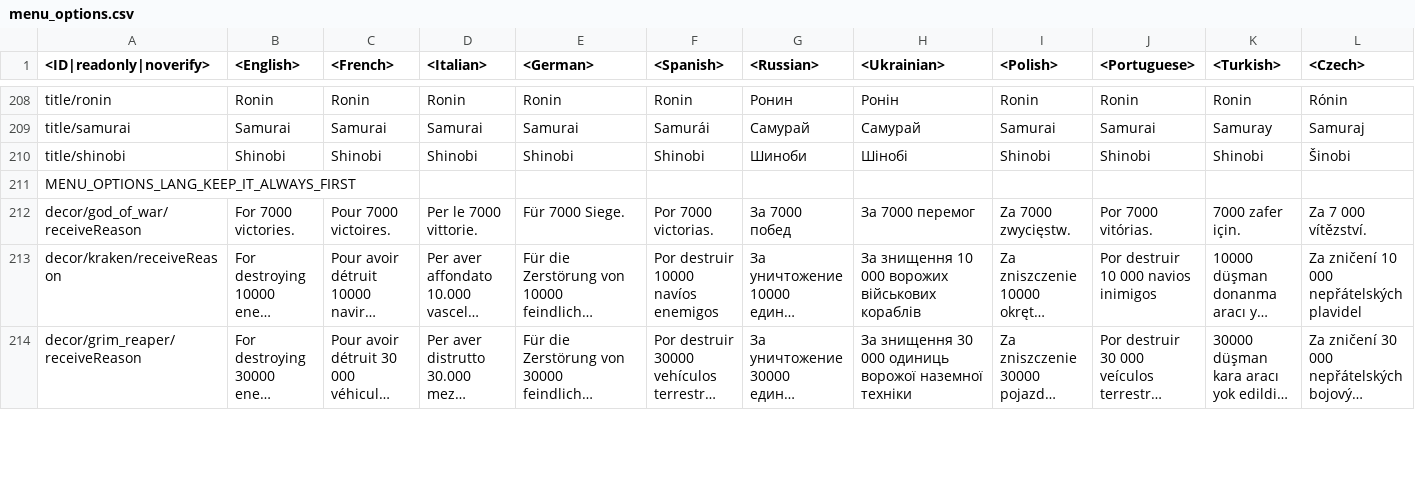
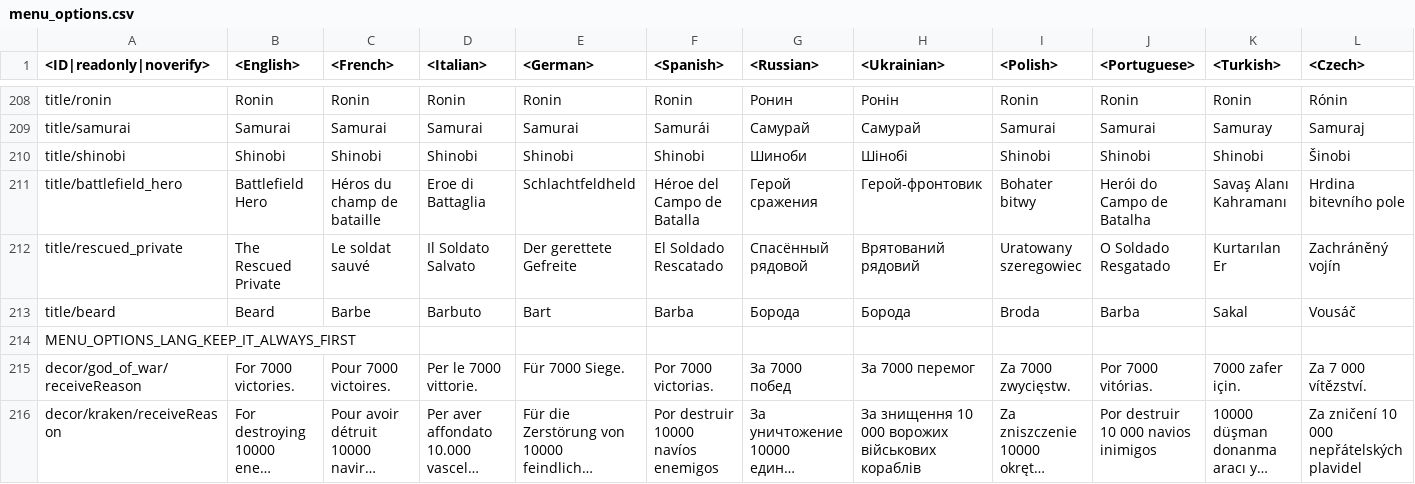
Before and after one commit to gszabi99/War-Thunder-Mobile-Datamine, a CSV file: lang.vromfs.bin_u/lang/menu_options.csv, drawn as a sheet; only a part is shown, gaps mark what is left out; the shorter side is filled out with more unchanged rows; long unchanged cells end in …; rows hold the shown columns only; the diff names each change by its address in the sheet, - before the commit and + after, or states it on an @@ line.

```diff
--- a/lang.vromfs.bin_u/lang/menu_options.csv
+++ b/lang.vromfs.bin_u/lang/menu_options.csv
+row 211: title/battlefield_hero | Battlefield Hero | Héros du champ de bataille | Eroe di Battaglia | Schlachtfeldheld | Héroe del Campo de Batalla | Герой сражения | Герой-фронтовик | Bohater bitwy | Herói do Campo de Batalha | Savaş Alanı Kahramanı | Hrdina bitevního pole
+row 212: title/rescued_private | The Rescued Private | Le soldat sauvé | Il Soldato Salvato | Der gerettete Gefreite | El Soldado Rescatado | Спасённый рядовой | Врятований рядовий | Uratowany szeregowiec | O Soldado Resgatado | Kurtarılan Er | Zachráněný vojín
+row 213: title/beard | Beard | Barbe | Barbuto | Bart | Barba | Борода | Борода | Broda | Barba | Sakal | Vousáč
```
Also changed, not shown: lang.vromfs.bin_u/lang/menu.csv, lang.vromfs.bin_u/lang/missions_locations.csv, 40 other files.
